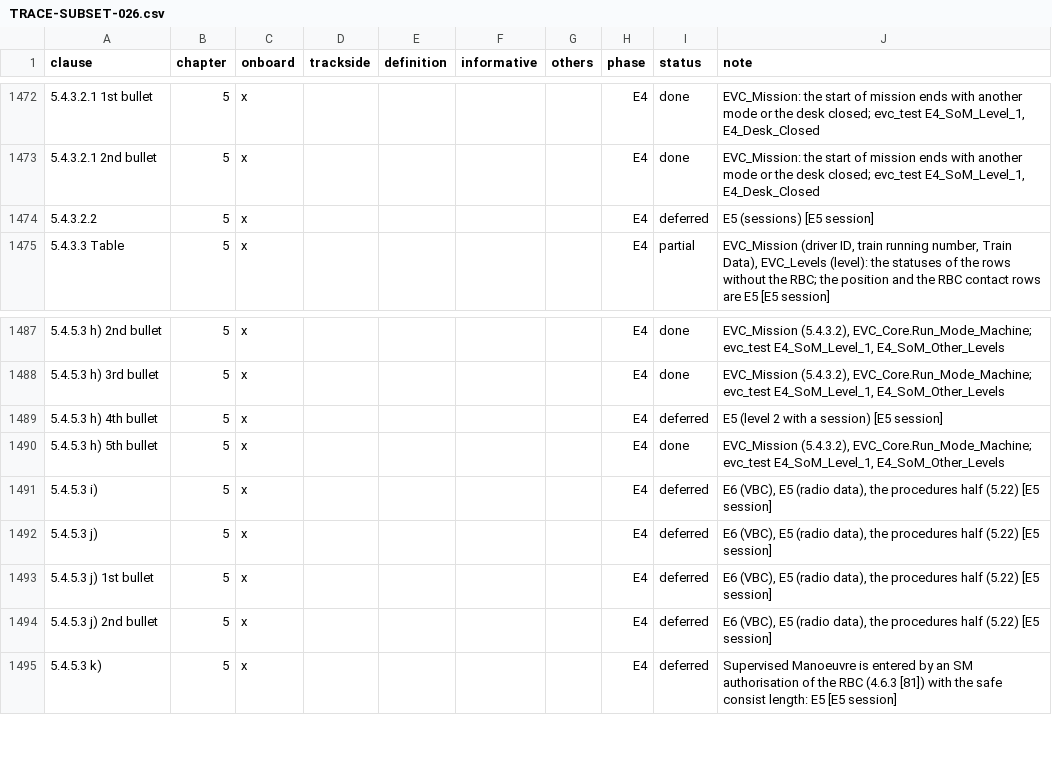
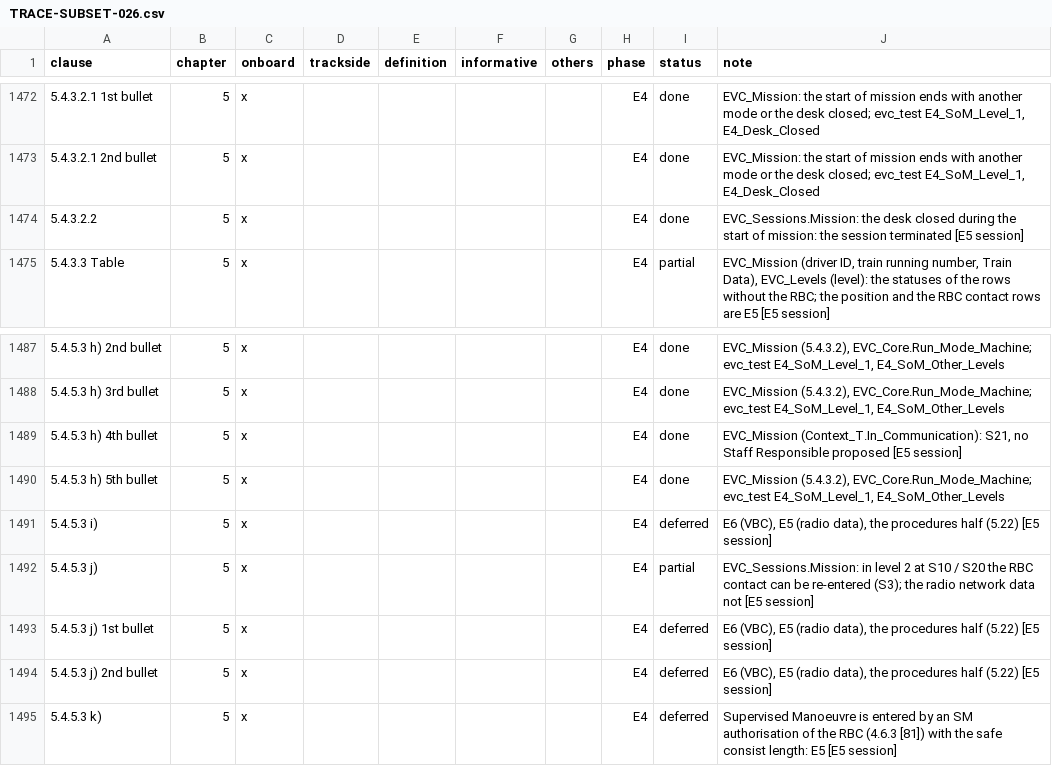
Before and after one commit to milanredele/etcs-dmi, a CSV file: doc/TRACE-SUBSET-026.csv, drawn as a sheet; only a part is shown, gaps mark what is left out; the diff covers the shown part only; the diff names each change by its address in the sheet, - before the commit and + after, or states it on an @@ line.

```diff
--- a/doc/TRACE-SUBSET-026.csv
+++ b/doc/TRACE-SUBSET-026.csv
-I1474 (status): deferred
+I1474 (status): done
-J1474 (note): E5 (sessions) [E5 session]
+J1474 (note): EVC_Sessions.Mission: the desk closed during the start of mission: the session terminated [E5 session]
-I1489 (status): deferred
+I1489 (status): done
-J1489 (note): E5 (level 2 with a session) [E5 session]
+J1489 (note): EVC_Mission (Context_T.In_Communication): S21, no Staff Responsible proposed [E5 session]
-I1492 (status): deferred
+I1492 (status): partial
-J1492 (note): E6 (VBC), E5 (radio data), the procedures half (5.22) [E5 session]
+J1492 (note): EVC_Sessions.Mission: in level 2 at S10 / S20 the RBC contact can be re-entered (S3); the radio network data not [E5 session]
```
Also changed, not shown: 68 edited cells elsewhere in this file, 25 other files.
